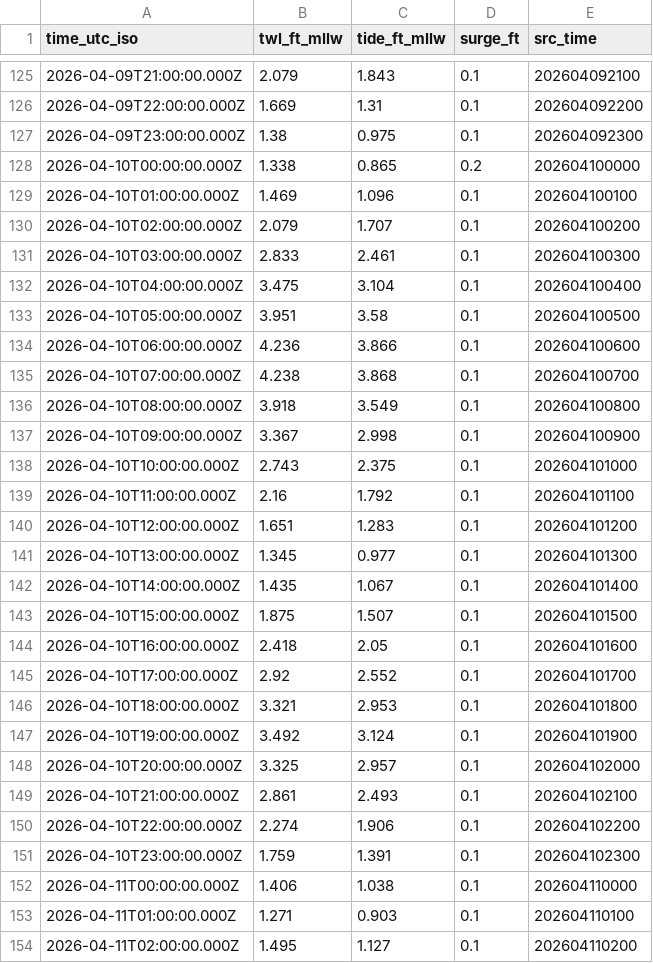
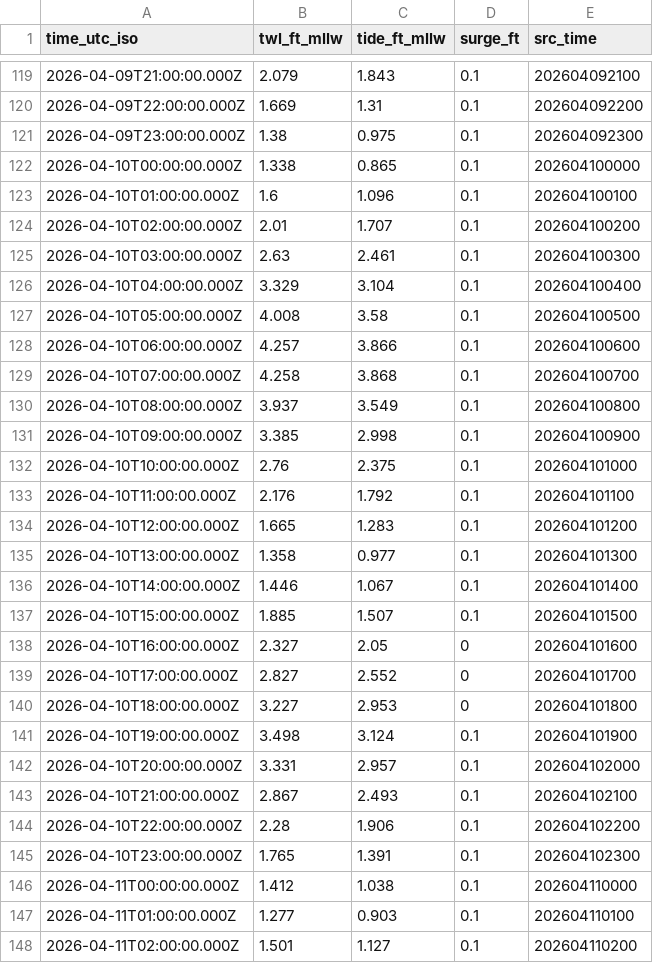
Before and after one commit to hondrospj/StoneHarbor, a CSV file: data/petss_forecast.csv, drawn as a sheet; only a part is shown, gaps mark what is left out; the diff covers the shown part only.

```diff
--- a/data/petss_forecast.csv
+++ b/data/petss_forecast.csv
@@ -127,28 +121,28 @@ time_utc_iso,twl_ft_mllw,tide_ft_mllw,surge_ft,src_time
 2026-04-09T23:00:00.000Z,1.38,0.975,0.1,202604092300
-2026-04-10T00:00:00.000Z,1.338,0.865,0.2,202604100000
-2026-04-10T01:00:00.000Z,1.469,1.096,0.1,202604100100
-2026-04-10T02:00:00.000Z,2.079,1.707,0.1,202604100200
-2026-04-10T03:00:00.000Z,2.833,2.461,0.1,202604100300
-2026-04-10T04:00:00.000Z,3.475,3.104,0.1,202604100400
-2026-04-10T05:00:00.000Z,3.951,3.58,0.1,202604100500
-2026-04-10T06:00:00.000Z,4.236,3.866,0.1,202604100600
-2026-04-10T07:00:00.000Z,4.238,3.868,0.1,202604100700
-2026-04-10T08:00:00.000Z,3.918,3.549,0.1,202604100800
-2026-04-10T09:00:00.000Z,3.367,2.998,0.1,202604100900
-2026-04-10T10:00:00.000Z,2.743,2.375,0.1,202604101000
-2026-04-10T11:00:00.000Z,2.16,1.792,0.1,202604101100
-2026-04-10T12:00:00.000Z,1.651,1.283,0.1,202604101200
-2026-04-10T13:00:00.000Z,1.345,0.977,0.1,202604101300
-2026-04-10T14:00:00.000Z,1.435,1.067,0.1,202604101400
-2026-04-10T15:00:00.000Z,1.875,1.507,0.1,202604101500
-2026-04-10T16:00:00.000Z,2.418,2.05,0.1,202604101600
-2026-04-10T17:00:00.000Z,2.92,2.552,0.1,202604101700
-2026-04-10T18:00:00.000Z,3.321,2.953,0.1,202604101800
-2026-04-10T19:00:00.000Z,3.492,3.124,0.1,202604101900
-2026-04-10T20:00:00.000Z,3.325,2.957,0.1,202604102000
-2026-04-10T21:00:00.000Z,2.861,2.493,0.1,202604102100
-2026-04-10T22:00:00.000Z,2.274,1.906,0.1,202604102200
-2026-04-10T23:00:00.000Z,1.759,1.391,0.1,202604102300
-2026-04-11T00:00:00.000Z,1.406,1.038,0.1,202604110000
-2026-04-11T01:00:00.000Z,1.271,0.903,0.1,202604110100
-2026-04-11T02:00:00.000Z,1.495,1.127,0.1,202604110200
+2026-04-10T00:00:00.000Z,1.338,0.865,0.1,202604100000
+2026-04-10T01:00:00.000Z,1.6,1.096,0.1,202604100100
+2026-04-10T02:00:00.000Z,2.01,1.707,0.1,202604100200
+2026-04-10T03:00:00.000Z,2.63,2.461,0.1,202604100300
+2026-04-10T04:00:00.000Z,3.329,3.104,0.1,202604100400
+2026-04-10T05:00:00.000Z,4.008,3.58,0.1,202604100500
+2026-04-10T06:00:00.000Z,4.257,3.866,0.1,202604100600
+2026-04-10T07:00:00.000Z,4.258,3.868,0.1,202604100700
+2026-04-10T08:00:00.000Z,3.937,3.549,0.1,202604100800
+2026-04-10T09:00:00.000Z,3.385,2.998,0.1,202604100900
+2026-04-10T10:00:00.000Z,2.76,2.375,0.1,202604101000
+2026-04-10T11:00:00.000Z,2.176,1.792,0.1,202604101100
+2026-04-10T12:00:00.000Z,1.665,1.283,0.1,202604101200
+2026-04-10T13:00:00.000Z,1.358,0.977,0.1,202604101300
+2026-04-10T14:00:00.000Z,1.446,1.067,0.1,202604101400
+2026-04-10T15:00:00.000Z,1.885,1.507,0.1,202604101500
+2026-04-10T16:00:00.000Z,2.327,2.05,0,202604101600
+2026-04-10T17:00:00.000Z,2.827,2.552,0,202604101700
+2026-04-10T18:00:00.000Z,3.227,2.953,0,202604101800
+2026-04-10T19:00:00.000Z,3.498,3.124,0.1,202604101900
+2026-04-10T20:00:00.000Z,3.331,2.957,0.1,202604102000
+2026-04-10T21:00:00.000Z,2.867,2.493,0.1,202604102100
+2026-04-10T22:00:00.000Z,2.28,1.906,0.1,202604102200
+2026-04-10T23:00:00.000Z,1.765,1.391,0.1,202604102300
+2026-04-11T00:00:00.000Z,1.412,1.038,0.1,202604110000
+2026-04-11T01:00:00.000Z,1.277,0.903,0.1,202604110100
+2026-04-11T02:00:00.000Z,1.501,1.127,0.1,202604110200
```
Also changed, not shown: 6 added rows, 6 removed rows and 98 edited cells elsewhere in this file, 3 other files.
